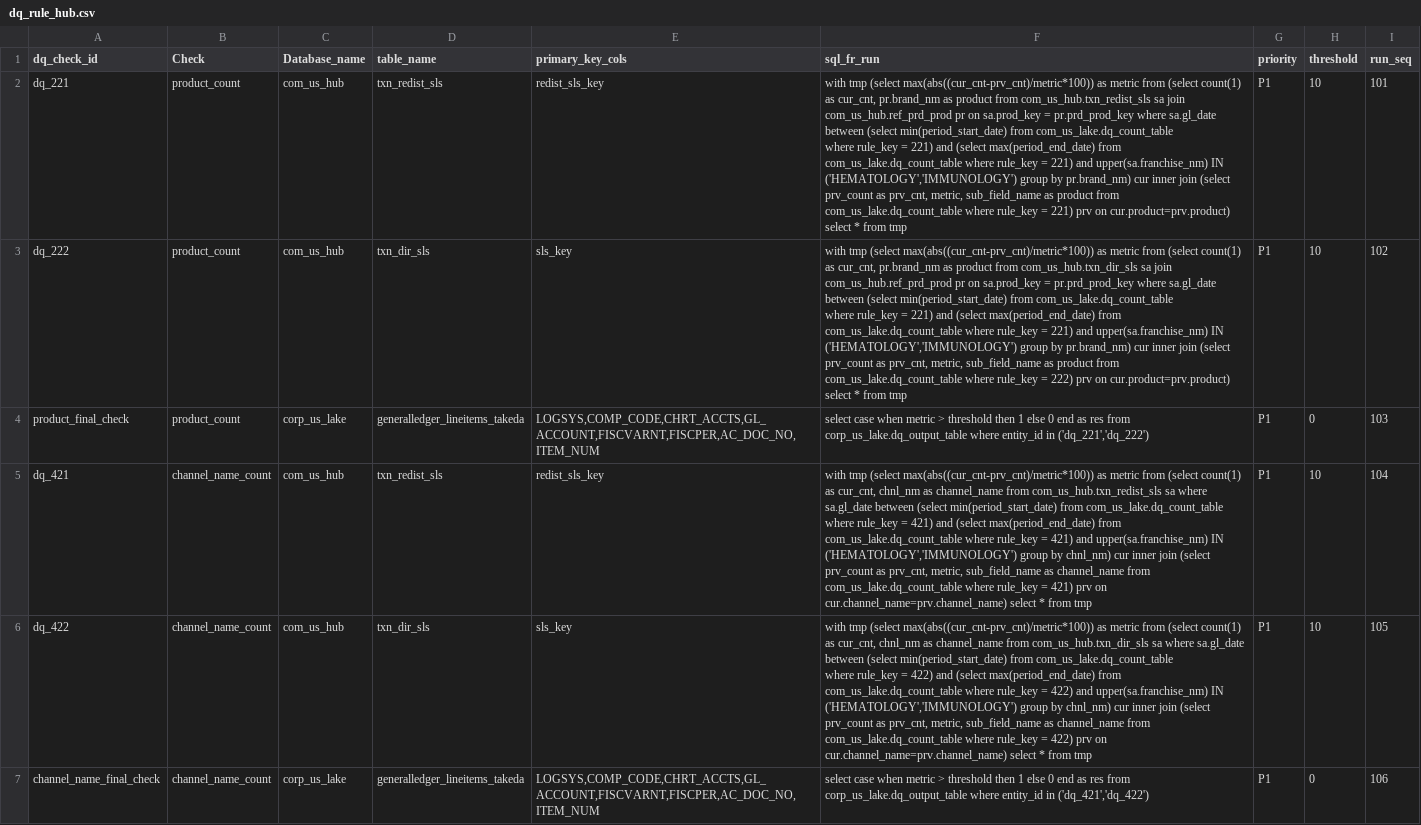
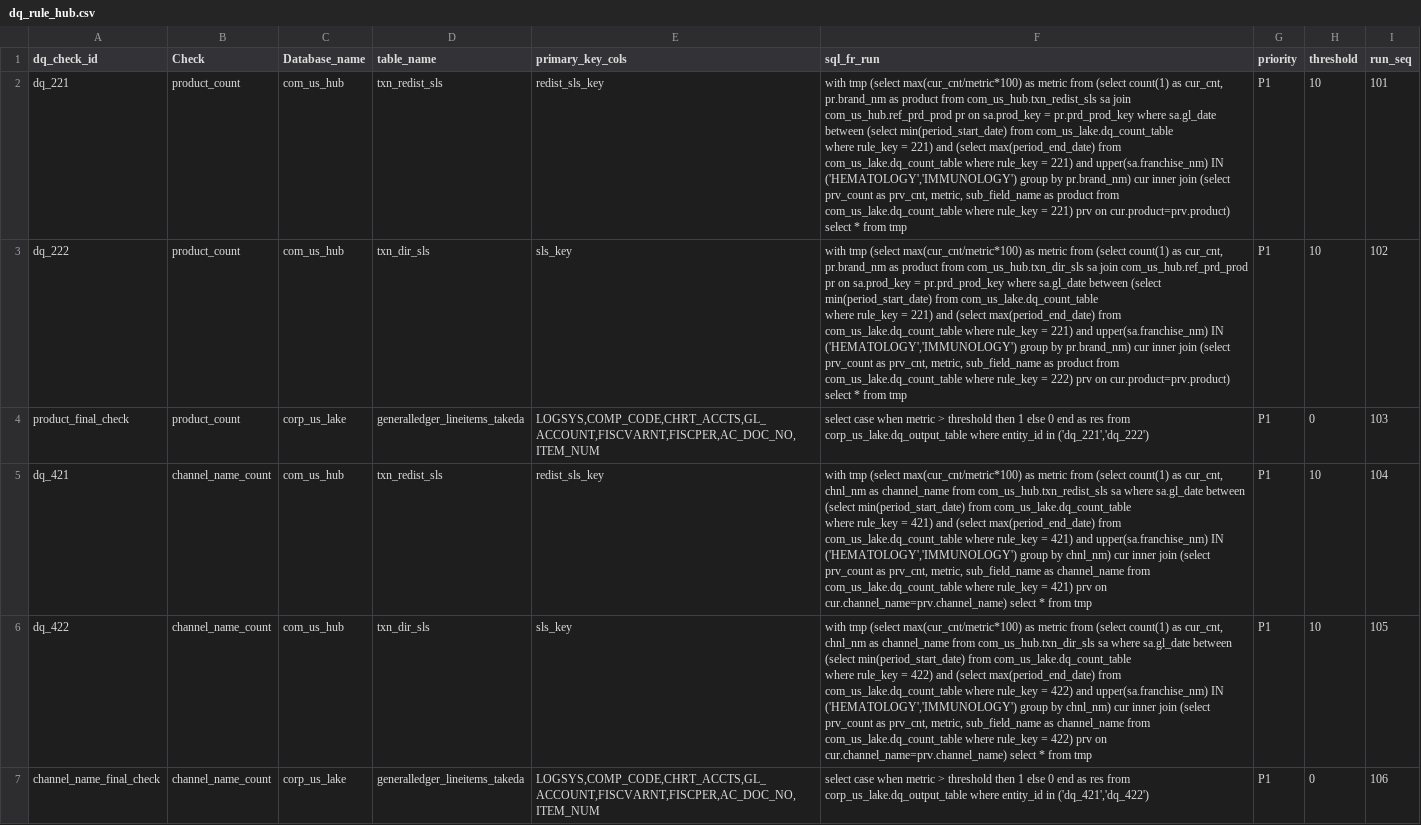
Before and after one commit to takeda-masud/dq-checks, a CSV file: dq_rule_hub.csv, drawn as a sheet; only a part is shown; the diff covers the shown part only; the diff names each change by its address in the sheet, - before the commit and + after, or states it on an @@ line.

Commit message:
Add files via upload

```diff
--- a/dq_rule_hub.csv
+++ b/dq_rule_hub.csv
-F2 (sql_fr_run): …tmp (select max(abs((cur_cnt-prv_cnt)/metric*100)) as metric…
+F2 (sql_fr_run): …tmp (select max(cur_cnt/metric*100) as metric…
-F3 (sql_fr_run): …tmp (select max(abs((cur_cnt-prv_cnt)/metric*100)) as metric…
+F3 (sql_fr_run): …tmp (select max(cur_cnt/metric*100) as metric…
-F5 (sql_fr_run): …tmp (select max(abs((cur_cnt-prv_cnt)/metric*100)) as metric…
+F5 (sql_fr_run): …tmp (select max(cur_cnt/metric*100) as metric…
-F6 (sql_fr_run): …tmp (select max(abs((cur_cnt-prv_cnt)/metric*100)) as metric…
+F6 (sql_fr_run): …tmp (select max(cur_cnt/metric*100) as metric…
```
Also changed, not shown: 10 edited cells elsewhere in this file.
